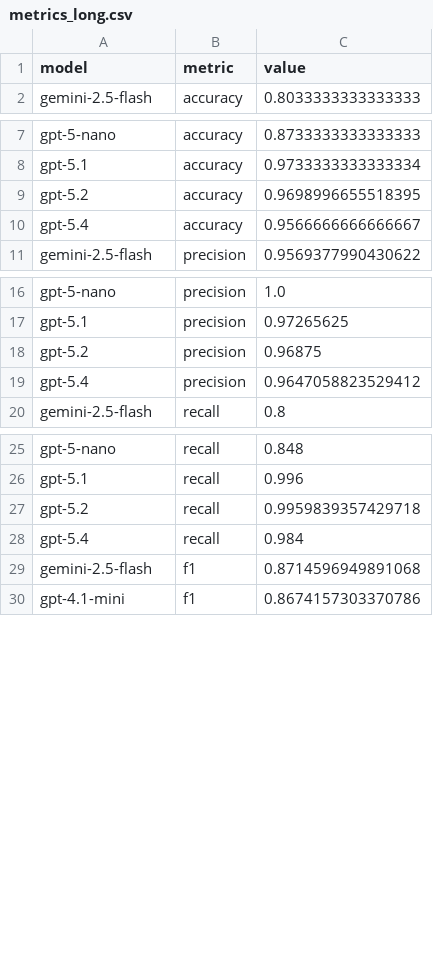
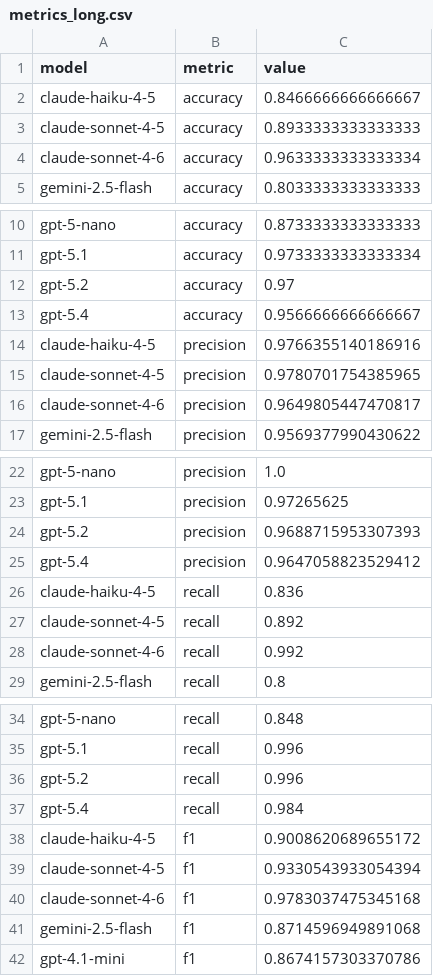
Before and after one commit to GeorgiiBurdinComo/statistical-drift-detection-thesis, a CSV file: assets/metrics_export/metrics_long.csv, drawn as a sheet; only a part is shown, gaps mark what is left out; the diff covers the shown part only.

```diff
--- a/assets/metrics_export/metrics_long.csv
+++ b/assets/metrics_export/metrics_long.csv
@@ -1,2 +1,5 @@
 model,metric,value
+claude-haiku-4-5,accuracy,0.8466666666666667
+claude-sonnet-4-5,accuracy,0.8933333333333333
+claude-sonnet-4-6,accuracy,0.9633333333333334
 gemini-2.5-flash,accuracy,0.8033333333333333
@@ -8,4 +11,7 @@ gpt-5-nano,accuracy,0.8733333333333333
 gpt-5.1,accuracy,0.9733333333333334
-gpt-5.2,accuracy,0.9698996655518395
+gpt-5.2,accuracy,0.97
 gpt-5.4,accuracy,0.9566666666666667
+claude-haiku-4-5,precision,0.9766355140186916
+claude-sonnet-4-5,precision,0.9780701754385965
+claude-sonnet-4-6,precision,0.9649805447470817
 gemini-2.5-flash,precision,0.9569377990430622
@@ -17,4 +23,7 @@ gpt-5-nano,precision,1.0
 gpt-5.1,precision,0.97265625
-gpt-5.2,precision,0.96875
+gpt-5.2,precision,0.9688715953307393
 gpt-5.4,precision,0.9647058823529412
+claude-haiku-4-5,recall,0.836
+claude-sonnet-4-5,recall,0.892
+claude-sonnet-4-6,recall,0.992
 gemini-2.5-flash,recall,0.8
@@ -26,4 +35,7 @@ gpt-5-nano,recall,0.848
 gpt-5.1,recall,0.996
-gpt-5.2,recall,0.9959839357429718
+gpt-5.2,recall,0.996
 gpt-5.4,recall,0.984
+claude-haiku-4-5,f1,0.9008620689655172
+claude-sonnet-4-5,f1,0.9330543933054394
+claude-sonnet-4-6,f1,0.9783037475345168
 gemini-2.5-flash,f1,0.8714596949891068
```
Also changed, not shown: 9 added rows and 3 edited cells elsewhere in this file, assets/metrics_export/expected_cost.csv, assets/metrics_export/metrics_wide.csv, 17 other files.
